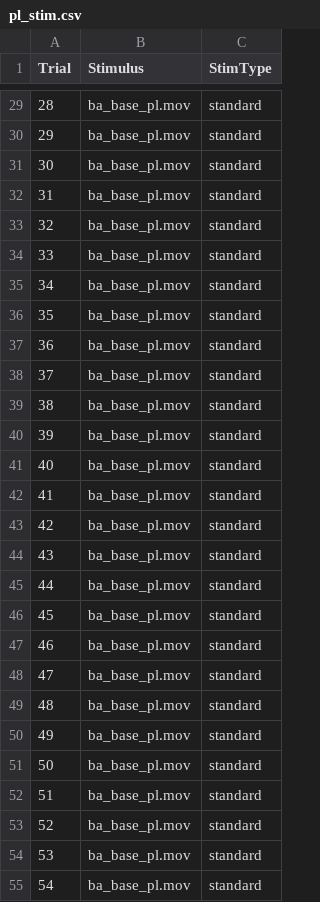
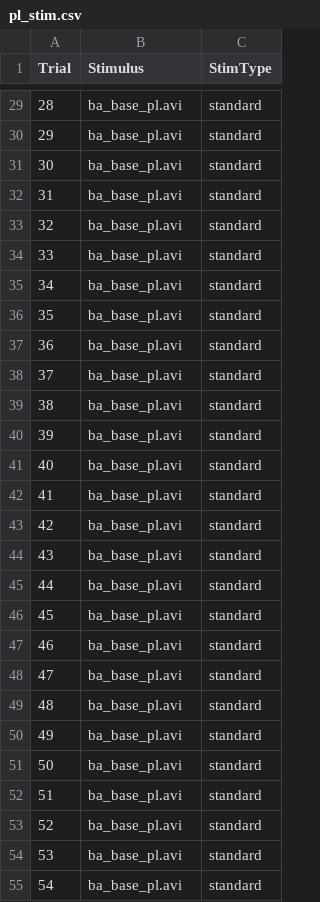
Before and after one commit to kryherd/misc, a CSV file: AVIntegration/pl_stim.csv, drawn as a sheet; only a part is shown, gaps mark what is left out; the diff covers the shown part only.

```diff
--- a/AVIntegration/pl_stim.csv
+++ b/AVIntegration/pl_stim.csv
@@ -29,27 +29,27 @@ Trial,Stimulus,StimType
-28,ba_base_pl.mov,standard
-29,ba_base_pl.mov,standard
-30,ba_base_pl.mov,standard
-31,ba_base_pl.mov,standard
-32,ba_base_pl.mov,standard
-33,ba_base_pl.mov,standard
-34,ba_base_pl.mov,standard
-35,ba_base_pl.mov,standard
-36,ba_base_pl.mov,standard
-37,ba_base_pl.mov,standard
-38,ba_base_pl.mov,standard
-39,ba_base_pl.mov,standard
-40,ba_base_pl.mov,standard
-41,ba_base_pl.mov,standard
-42,ba_base_pl.mov,standard
-43,ba_base_pl.mov,standard
-44,ba_base_pl.mov,standard
-45,ba_base_pl.mov,standard
-46,ba_base_pl.mov,standard
-47,ba_base_pl.mov,standard
-48,ba_base_pl.mov,standard
-49,ba_base_pl.mov,standard
-50,ba_base_pl.mov,standard
-51,ba_base_pl.mov,standard
-52,ba_base_pl.mov,standard
-53,ba_base_pl.mov,standard
-54,ba_base_pl.mov,standard
+28,ba_base_pl.avi,standard
+29,ba_base_pl.avi,standard
+30,ba_base_pl.avi,standard
+31,ba_base_pl.avi,standard
+32,ba_base_pl.avi,standard
+33,ba_base_pl.avi,standard
+34,ba_base_pl.avi,standard
+35,ba_base_pl.avi,standard
+36,ba_base_pl.avi,standard
+37,ba_base_pl.avi,standard
+38,ba_base_pl.avi,standard
+39,ba_base_pl.avi,standard
+40,ba_base_pl.avi,standard
+41,ba_base_pl.avi,standard
+42,ba_base_pl.avi,standard
+43,ba_base_pl.avi,standard
+44,ba_base_pl.avi,standard
+45,ba_base_pl.avi,standard
+46,ba_base_pl.avi,standard
+47,ba_base_pl.avi,standard
+48,ba_base_pl.avi,standard
+49,ba_base_pl.avi,standard
+50,ba_base_pl.avi,standard
+51,ba_base_pl.avi,standard
+52,ba_base_pl.avi,standard
+53,ba_base_pl.avi,standard
+54,ba_base_pl.avi,standard
```
Also changed, not shown: 73 edited cells elsewhere in this file, AVIntegration/pl_stim_clip.csv, 11 other files.
